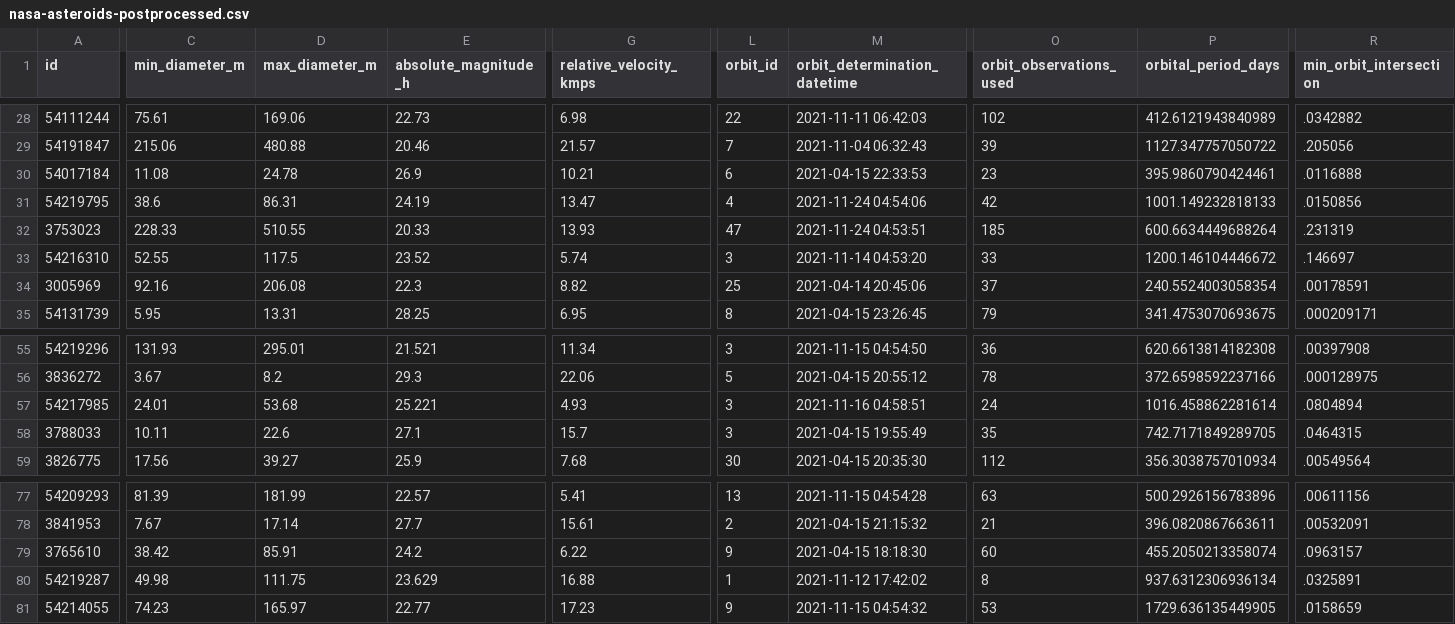
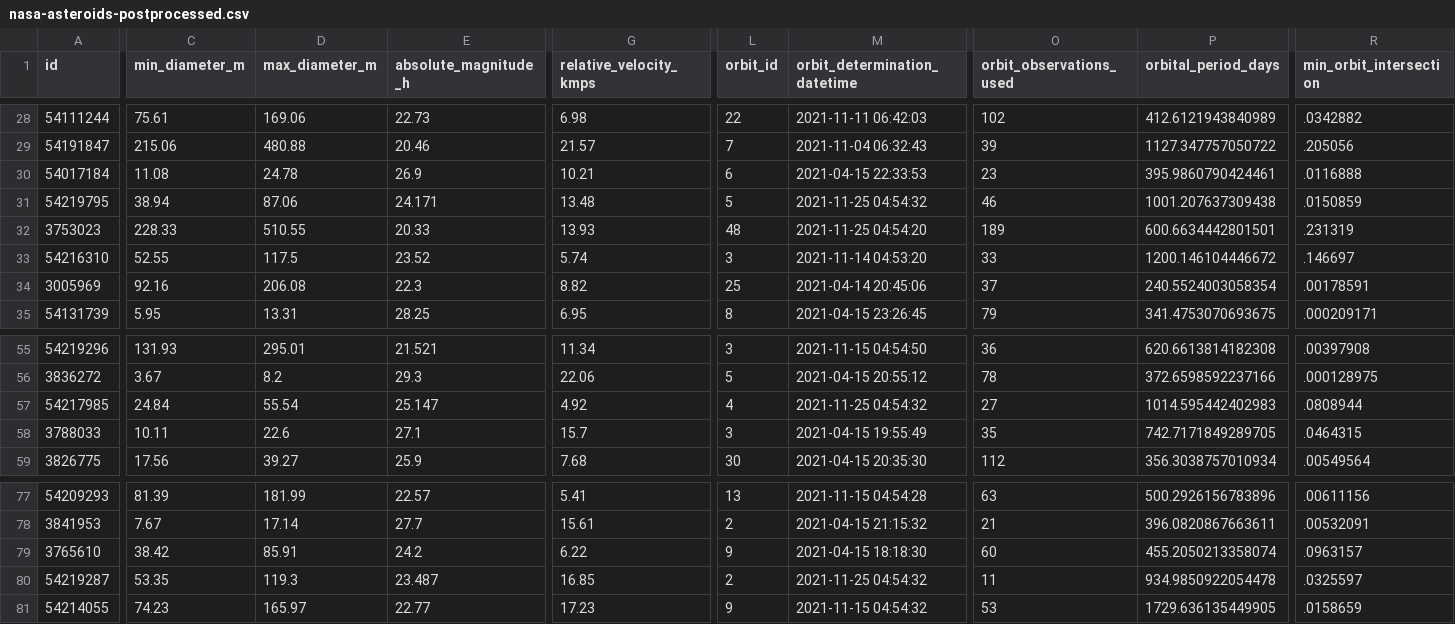
Before and after one commit to nsgrantham/nasa-asteroids, a CSV file: nasa-asteroids-postprocessed.csv, drawn as a sheet; only a part is shown, gaps mark what is left out; the diff covers the shown part only; the diff names each change by its address in the sheet, - before the commit and + after, or states it on an @@ line.

```diff
--- a/nasa-asteroids-postprocessed.csv
+++ b/nasa-asteroids-postprocessed.csv
-C31 (min_diameter_m): 38.6
+C31 (min_diameter_m): 38.94
-D31 (max_diameter_m): 86.31
+D31 (max_diameter_m): 87.06
-E31 (absolute_magnitude_h): 24.19
+E31 (absolute_magnitude_h): 24.171
-G31 (relative_velocity_kmps): 13.47
+G31 (relative_velocity_kmps): 13.48
-L31 (orbit_id): 4
+L31 (orbit_id): 5
-M31 (orbit_determination_datetime): 2021-11-24 04:54:06
+M31 (orbit_determination_datetime): 2021-11-25 04:54:32
-O31 (orbit_observations_used): 42
+O31 (orbit_observations_used): 46
-P31 (orbital_period_days): 1001.149232818133
+P31 (orbital_period_days): 1001.207637309438
-R31 (min_orbit_intersection): .0150856
+R31 (min_orbit_intersection): .0150859
-L32 (orbit_id): 47
+L32 (orbit_id): 48
-M32 (orbit_determination_datetime): 2021-11-24 04:53:51
+M32 (orbit_determination_datetime): 2021-11-25 04:54:20
-O32 (orbit_observations_used): 185
+O32 (orbit_observations_used): 189
-P32 (orbital_period_days): 600.6634449688264
+P32 (orbital_period_days): 600.6634442801501
-C57 (min_diameter_m): 24.01
+C57 (min_diameter_m): 24.84
-D57 (max_diameter_m): 53.68
+D57 (max_diameter_m): 55.54
-E57 (absolute_magnitude_h): 25.221
+E57 (absolute_magnitude_h): 25.147
-G57 (relative_velocity_kmps): 4.93
+G57 (relative_velocity_kmps): 4.92
-L57 (orbit_id): 3
+L57 (orbit_id): 4
-M57 (orbit_determination_datetime): 2021-11-16 04:58:51
+M57 (orbit_determination_datetime): 2021-11-25 04:54:32
-O57 (orbit_observations_used): 24
+O57 (orbit_observations_used): 27
-P57 (orbital_period_days): 1016.458862281614
+P57 (orbital_period_days): 1014.595442402983
-R57 (min_orbit_intersection): .0804894
+R57 (min_orbit_intersection): .0808944
-C80 (min_diameter_m): 49.98
+C80 (min_diameter_m): 53.35
-D80 (max_diameter_m): 111.75
+D80 (max_diameter_m): 119.3
-E80 (absolute_magnitude_h): 23.629
+E80 (absolute_magnitude_h): 23.487
-G80 (relative_velocity_kmps): 16.88
+G80 (relative_velocity_kmps): 16.85
-L80 (orbit_id): 1
+L80 (orbit_id): 2
-M80 (orbit_determination_datetime): 2021-11-12 17:42:02
+M80 (orbit_determination_datetime): 2021-11-25 04:54:32
-O80 (orbit_observations_used): 8
+O80 (orbit_observations_used): 11
-P80 (orbital_period_days): 937.6312306936134
+P80 (orbital_period_days): 934.9850922054478
-R80 (min_orbit_intersection): .0325891
+R80 (min_orbit_intersection): .0325597
```
Also changed, not shown: 23 edited cells elsewhere in this file.
